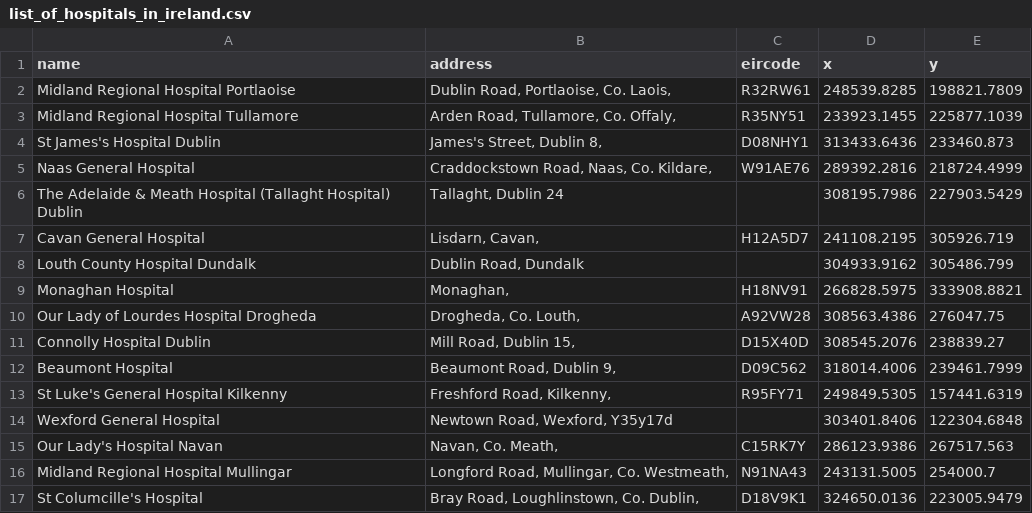
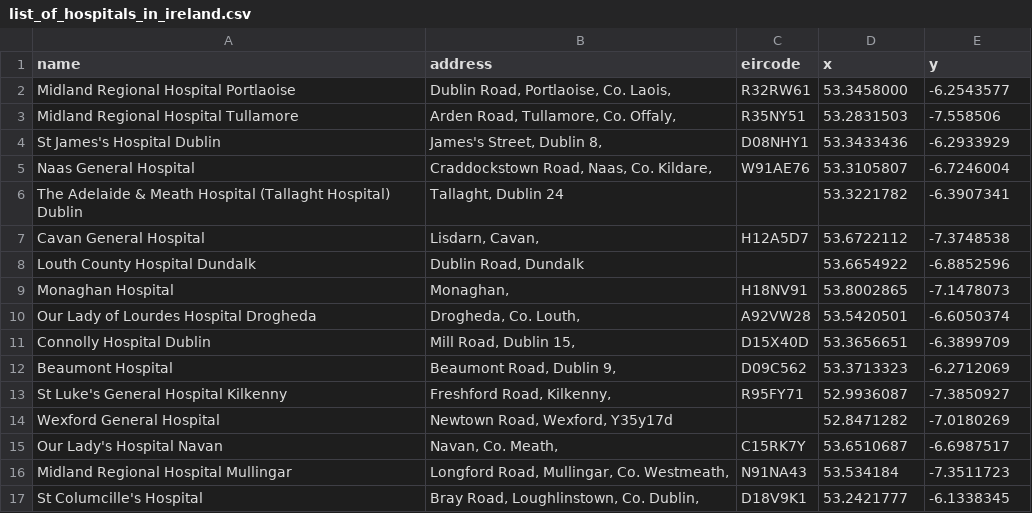
Before and after one commit to aiagarwa/sustainable_city_management, a CSV file: sustainableCityManagement/main_project/Emergency_Service_API/resources/list_of_hospitals_in_ireland.csv, drawn as a sheet; only a part is shown; the diff covers the shown part only.

Commit message:
Updated locations manually

```diff
--- a/sustainableCityManagement/main_project/Emergency_Service_API/resources/list_of_hospitals_in_ireland.csv
+++ b/sustainableCityManagement/main_project/Emergency_Service_API/resources/list_of_hospitals_in_ireland.csv
@@ -1,17 +1,17 @@
 name,address,eircode,x,y
-Midland Regional Hospital Portlaoise,"Dublin Road, Portlaoise, Co. Laois, ",R32RW61,248539.8285,198821.7809
-Midland Regional Hospital Tullamore,"Arden Road, Tullamore, Co. Offaly, ",R35NY51,233923.1455,225877.1039
-St James's Hospital Dublin,"James's Street, Dublin 8, ",D08NHY1,313433.6436,233460.873
-Naas General Hospital,"Craddockstown Road, Naas, Co. Kildare, ",W91AE76,289392.2816,218724.4999
-The Adelaide & Meath Hospital (Tallaght Hospital) Dublin,"Tallaght, Dublin 24",,308195.7986,227903.5429
-Cavan General Hospital,"Lisdarn, Cavan, ",H12A5D7,241108.2195,305926.719
-Louth County Hospital Dundalk,"Dublin Road, Dundalk",,304933.9162,305486.799
-Monaghan Hospital,"Monaghan, ",H18NV91,266828.5975,333908.8821
-Our Lady of Lourdes Hospital Drogheda,"Drogheda, Co. Louth, ",A92VW28,308563.4386,276047.75
-Connolly Hospital Dublin,"Mill Road, Dublin 15, ",D15X40D,308545.2076,238839.27
-Beaumont Hospital,"Beaumont Road, Dublin 9, ",D09C562,318014.4006,239461.7999
-St Luke's General Hospital Kilkenny,"Freshford Road, Kilkenny, ",R95FY71,249849.5305,157441.6319
-Wexford General Hospital,"Newtown Road, Wexford, Y35y17d",,303401.8406,122304.6848
-Our Lady's Hospital Navan,"Navan, Co. Meath, ",C15RK7Y,286123.9386,267517.563
-Midland Regional Hospital Mullingar,"Longford Road, Mullingar, Co. Westmeath, ",N91NA43,243131.5005,254000.7
-St Columcille's Hospital,"Bray Road, Loughlinstown, Co. Dublin, ",D18V9K1,324650.0136,223005.9479
+Midland Regional Hospital Portlaoise,"Dublin Road, Portlaoise, Co. Laois, ",R32RW61,53.3458000, -6.2543577
+Midland Regional Hospital Tullamore,"Arden Road, Tullamore, Co. Offaly, ",R35NY51,53.2831503,-7.558506
+St James's Hospital Dublin,"James's Street, Dublin 8, ",D08NHY1,53.3433436,-6.2933929
+Naas General Hospital,"Craddockstown Road, Naas, Co. Kildare, ",W91AE76,53.3105807,-6.7246004
+The Adelaide & Meath Hospital (Tallaght Hospital) Dublin,"Tallaght, Dublin 24",,53.3221782,-6.3907341
+Cavan General Hospital,"Lisdarn, Cavan, ",H12A5D7,53.6722112,-7.3748538
+Louth County Hospital Dundalk,"Dublin Road, Dundalk",,53.6654922,-6.8852596
+Monaghan Hospital,"Monaghan, ",H18NV91,53.8002865,-7.1478073
+Our Lady of Lourdes Hospital Drogheda,"Drogheda, Co. Louth, ",A92VW28,53.5420501,-6.6050374
+Connolly Hospital Dublin,"Mill Road, Dublin 15, ",D15X40D,53.3656651,-6.3899709
+Beaumont Hospital,"Beaumont Road, Dublin 9, ",D09C562,53.3713323,-6.2712069
+St Luke's General Hospital Kilkenny,"Freshford Road, Kilkenny, ",R95FY71,52.9936087,-7.3850927
+Wexford General Hospital,"Newtown Road, Wexford, Y35y17d",,52.8471282,-7.0180269
+Our Lady's Hospital Navan,"Navan, Co. Meath, ",C15RK7Y,53.6510687,-6.6987517
+Midland Regional Hospital Mullingar,"Longford Road, Mullingar, Co. Westmeath, ",N91NA43,53.534184,-7.3511723
+St Columcille's Hospital,"Bray Road, Loughlinstown, Co. Dublin, ",D18V9K1,53.2421777,-6.1338345
```
Also changed, not shown: 44 edited cells elsewhere in this file.
